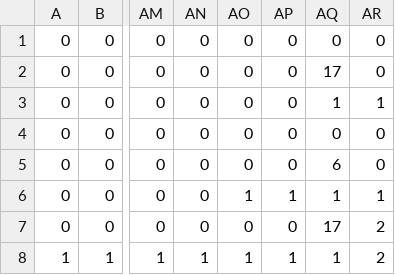
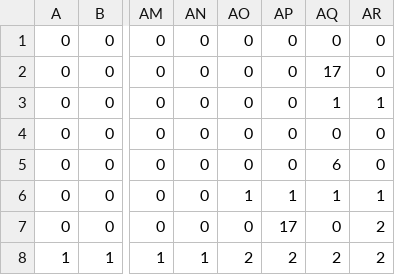
Before and after one commit to DaisukeKawamura/colorful, a CSV file: Resources/stage/stage2.csv, drawn as a sheet; only a part is shown, gaps mark what is left out; the diff names each change by its address in the sheet, - before the commit and + after, or states it on an @@ line.

```diff
--- a/Resources/stage/stage2.csv
+++ b/Resources/stage/stage2.csv
-AP7: 0
+AP7: 17
-AQ7: 17
+AQ7: 0
-AO8: 1
+AO8: 2
-AP8: 1
+AP8: 2
-AQ8: 1
+AQ8: 2
```
Also changed, not shown: 14 other files.
